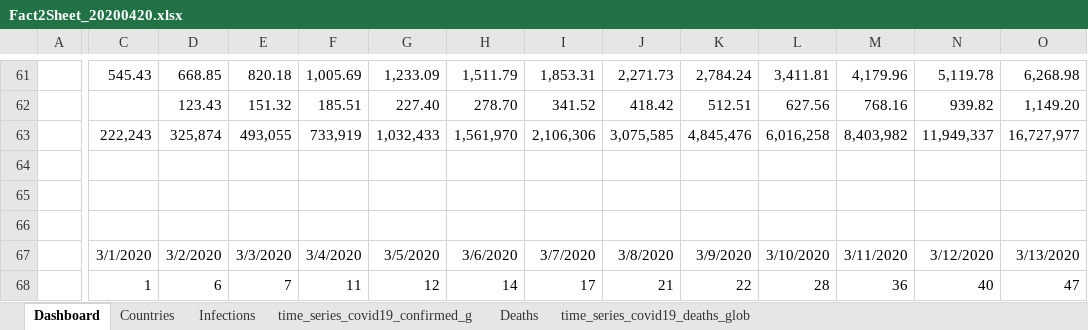
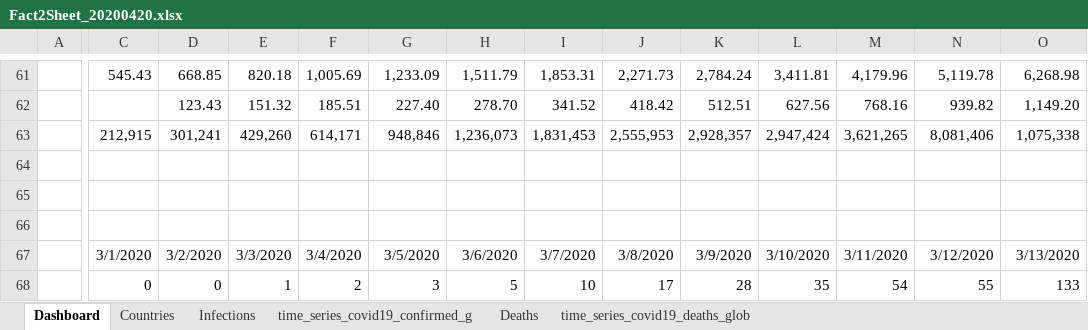
Before and after one commit to ignatius56/Corona-Factsheet, an Excel workbook: Factsheets/Fact2Sheet_20200420.xlsx, sheet Dashboard, drawn as a sheet; only a part is shown, gaps mark what is left out; values as stored, in another font and other column widths than the file's, no borders; charts and pictures and conditional formats not drawn; the diff covers the shown part only; the diff names each change by its address in the sheet, - before the commit and + after, or states it on an @@ line.

```diff
--- a/Factsheets/Fact2Sheet_20200420.xlsx (sheet Dashboard)
+++ b/Factsheets/Fact2Sheet_20200420.xlsx (sheet Dashboard)
-C63: 222,243
+C63: 212,915
-D63: 325,874
+D63: 301,241
-E63: 493,055
+E63: 429,260
-F63: 733,919
+F63: 614,171
-G63: 1,032,433
+G63: 948,846
-H63: 1,561,970
+H63: 1,236,073
-I63: 2,106,306
+I63: 1,831,453
-J63: 3,075,585
+J63: 2,555,953
-K63: 4,845,476
+K63: 2,928,357
-L63: 6,016,258
+L63: 2,947,424
-M63: 8,403,982
+M63: 3,621,265
-N63: 11,949,337
+N63: 8,081,406
-O63: 16,727,977
+O63: 1,075,338
-C68: 1
+C68: 0
-D68: 6
+D68: 0
-E68: 7
+E68: 1
-F68: 11
+F68: 2
-G68: 12
+G68: 3
-H68: 14
+H68: 5
-I68: 17
+I68: 10
-J68: 21
+J68: 17
-K68: 22
+K68: 28
-L68: 28
+L68: 35
-M68: 36
+M68: 54
-N68: 40
+N68: 55
-O68: 47
+O68: 133
```
Also changed, not shown: 576 edited cells and cell formats elsewhere in this sheet, charts or pictures.
